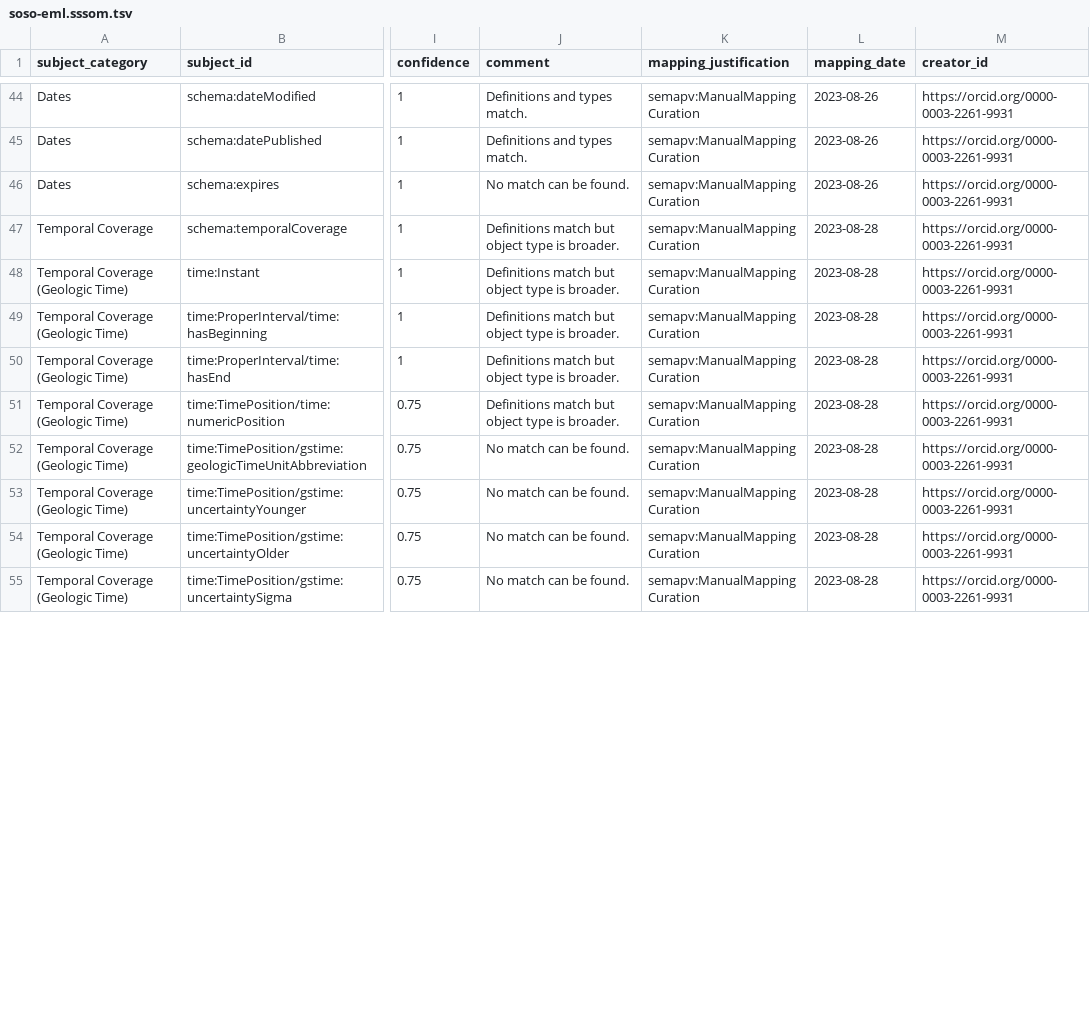
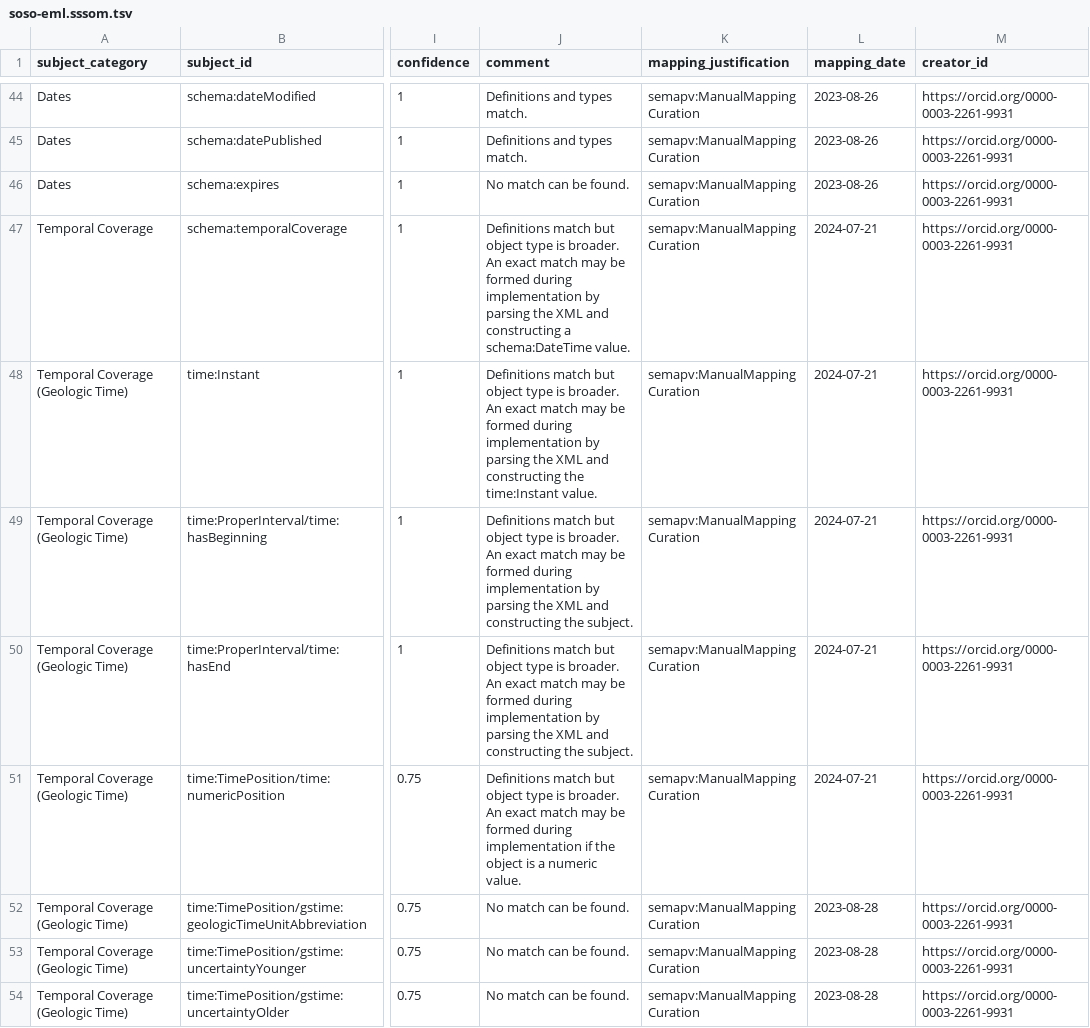
Before and after one commit to clnsmth/soso, a TSV file: src/soso/data/soso-eml.sssom.tsv, drawn as a sheet; only a part is shown, gaps mark what is left out; the shorter side is filled out with more unchanged rows; the diff covers the shown part only; the diff names each change by its address in the sheet, - before the commit and + after, or states it on an @@ line.

Commit message:
docs: update SSSOM mapping for EML
- Comment on where mappings are not exact but could be made exact
during implementation by applying tests and flow control logic.
- Correct the schema:identifier mapping predicate. This should be
and exact match.

```diff
--- a/src/soso/data/soso-eml.sssom.tsv
+++ b/src/soso/data/soso-eml.sssom.tsv
-J47 (comment): …is broader.
+J47 (comment): …is broader. An exact match may be formed during implementation by parsing the XML and constructing a schema:DateTime value.
-L47:L51 (mapping_date): 2023-08-28
+L47:L51 (mapping_date): 2024-07-21
-J48 (comment): …is broader.
+J48 (comment): …is broader. An exact match may be formed during implementation by parsing the XML and constructing the time:Instant value.
-J49:J50 (comment): …is broader.
+J49:J50 (comment): …is broader. An exact match may be formed during implementation by parsing the XML and constructing the subject.
-J51 (comment): …is broader.
+J51 (comment): …is broader. An exact match may be formed during implementation if the object is a numeric value.
```
Also changed, not shown: 25 edited cells elsewhere in this file.
